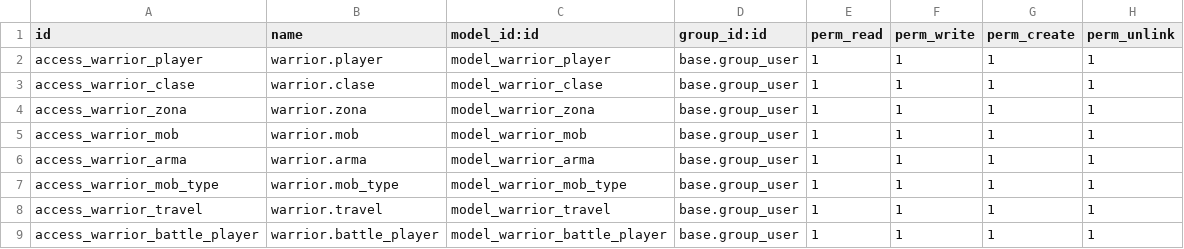
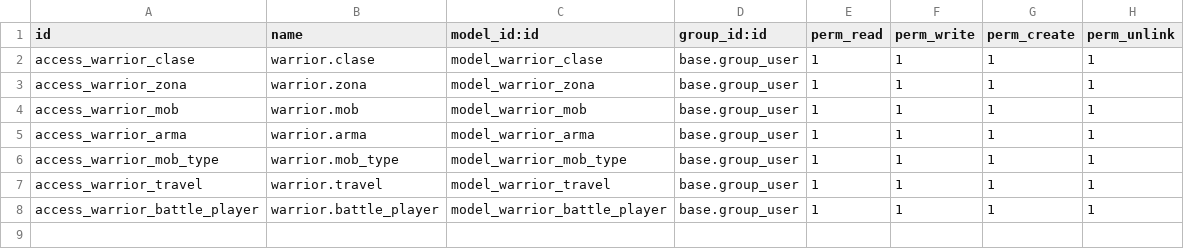
Before and after one commit to Pablo45454/sge22, a CSV file: warrior/security/ir.model.access.csv, drawn as a sheet; the diff names each change by its address in the sheet, - before the commit and + after, or states it on an @@ line.

```diff
--- a/warrior/security/ir.model.access.csv
+++ b/warrior/security/ir.model.access.csv
-row 2: access_warrior_player | warrior.player | model_warrior_player | base.group_user | 1 | 1 | 1 | 1
```
Also changed, not shown: 13 other files.
